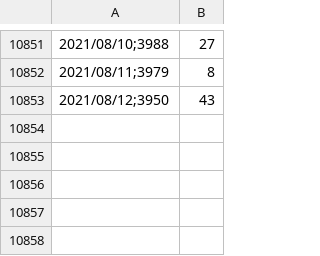
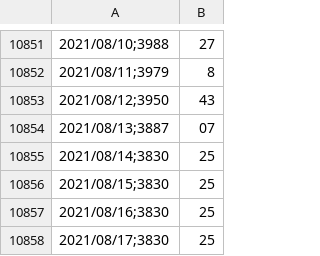
Before and after one commit to nacarmonare/Redes-neuronales-regularizadas-para-la-prediccion-de-la-inflacion-colombiana, a CSV file: Data/Tasa Representativa del Mercado (TRM).csv, drawn as a sheet; only a part is shown, gaps mark what is left out; the diff names each change by its address in the sheet, - before the commit and + after, or states it on an @@ line.

Commit message:
Data understanding and data preparation

```diff
--- a/Data/Tasa Representativa del Mercado (TRM).csv
+++ b/Data/Tasa Representativa del Mercado (TRM).csv
+row 10854: 2021/08/13;3887 | 07
+row 10855: 2021/08/14;3830 | 25
+row 10856: 2021/08/15;3830 | 25
+row 10857: 2021/08/16;3830 | 25
+row 10858: 2021/08/17;3830 | 25
```
Also changed, not shown: Data/M1, mensual.csv, Data/M2, mensual.csv, 8 other files.
